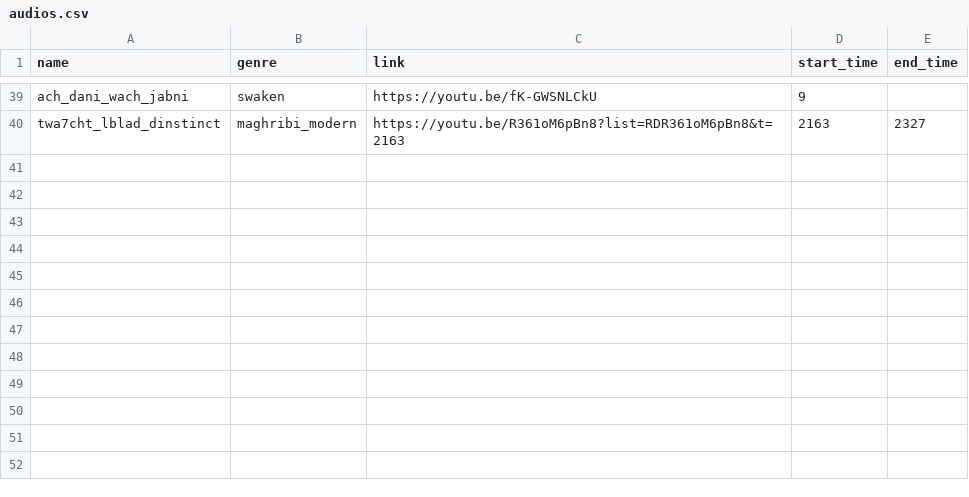
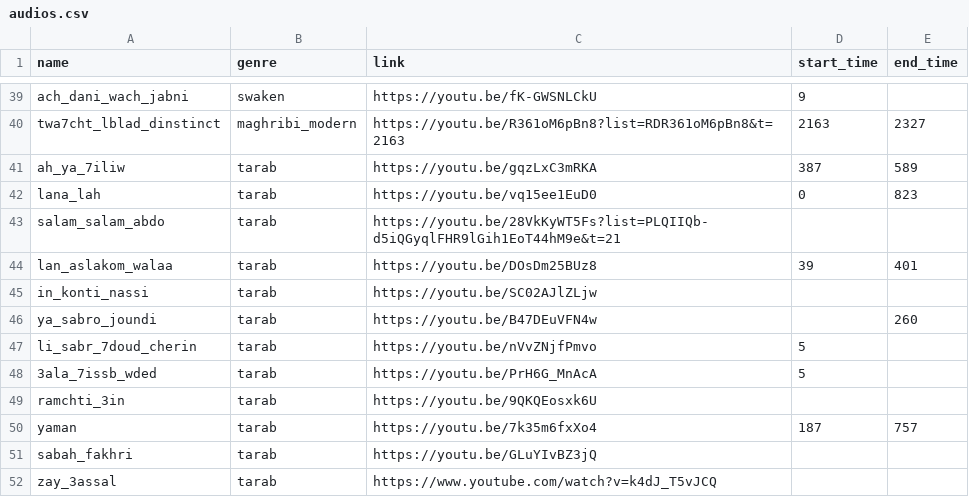
Before and after one commit to elhachimi-ch/personal_website, a CSV file: assets/data/audios.csv, drawn as a sheet; only a part is shown, gaps mark what is left out; the diff names each change by its address in the sheet, - before the commit and + after, or states it on an @@ line.

Commit message:
media

```diff
--- a/assets/data/audios.csv
+++ b/assets/data/audios.csv
+row 41: ah_ya_7iliw | tarab | https://youtu.be/gqzLxC3mRKA | 387 | 589
+row 42: lana_lah | tarab | https://youtu.be/vq15ee1EuD0 | 0 | 823
+row 43: salam_salam_abdo | tarab | https://youtu.be/28VkKyWT5Fs?list=PLQIIQb-d5iQGyqlFHR9lGih1EoT44hM9e&t=21
+row 44: lan_aslakom_walaa | tarab | https://youtu.be/DOsDm25BUz8 | 39 | 401
+row 45: in_konti_nassi | tarab | https://youtu.be/SC02AJlZLjw
+row 46: ya_sabro_joundi | tarab | https://youtu.be/B47DEuVFN4w |  | 260
+row 47: li_sabr_7doud_cherin | tarab | https://youtu.be/nVvZNjfPmvo | 5
+row 48: 3ala_7issb_wded | tarab | https://youtu.be/PrH6G_MnAcA | 5
+row 49: ramchti_3in | tarab | https://youtu.be/9QKQEosxk6U
+row 50: yaman | tarab | https://youtu.be/7k35m6fxXo4 | 187 | 757
+row 51: sabah_fakhri | tarab | https://youtu.be/GLuYIvBZ3jQ
+row 52: zay_3assal | tarab | https://www.youtube.com/watch?v=k4dJ_T5vJCQ
```
